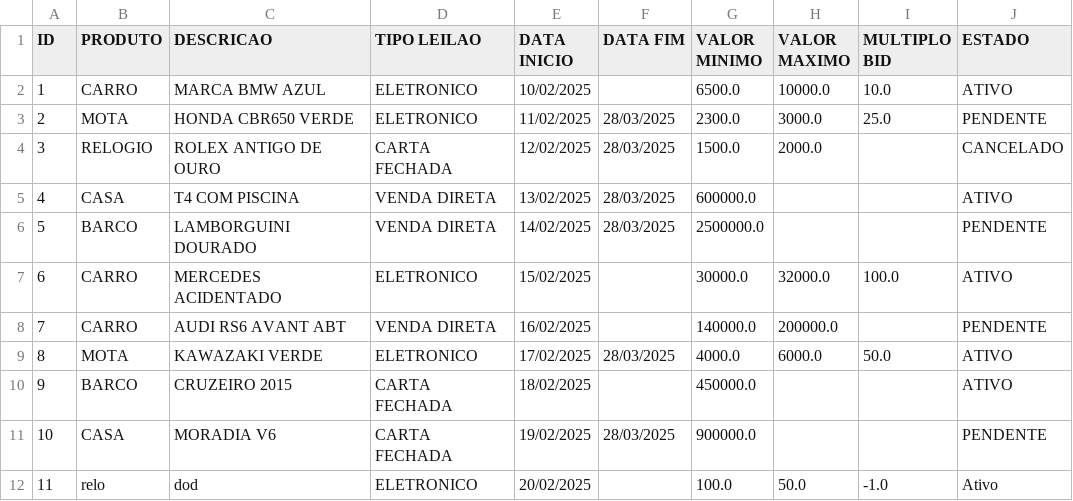
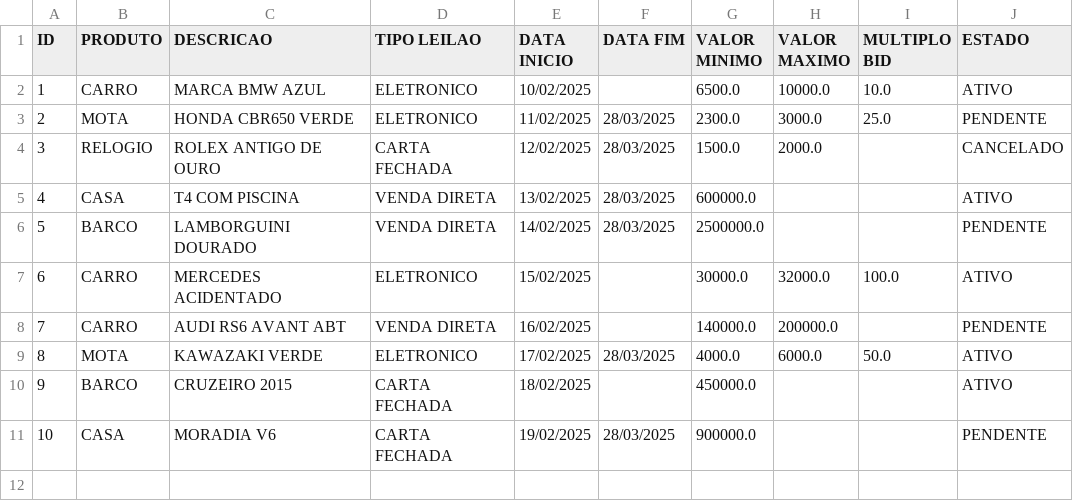
Before and after one commit to Leandro12415990/Grupo1Lp2, a CSV file: data/Leilao.csv, drawn as a sheet; the diff names each change by its address in the sheet, - before the commit and + after, or states it on an @@ line.

```diff
--- a/data/Leilao.csv
+++ b/data/Leilao.csv
-row 12: 11 | relo | dod | ELETRONICO | 20/02/2025 |  | 100.0 | 50.0 | -1.0 | Ativo
```
Also changed, not shown: 1 other file.
